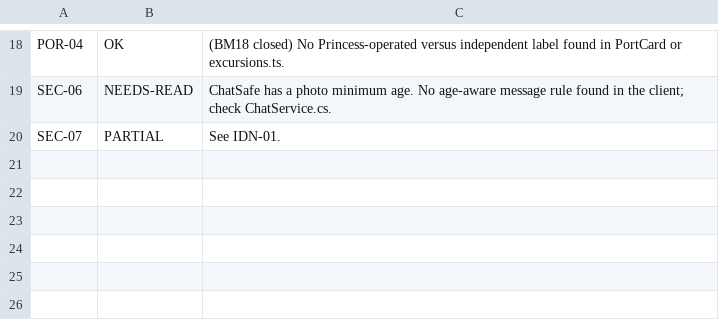
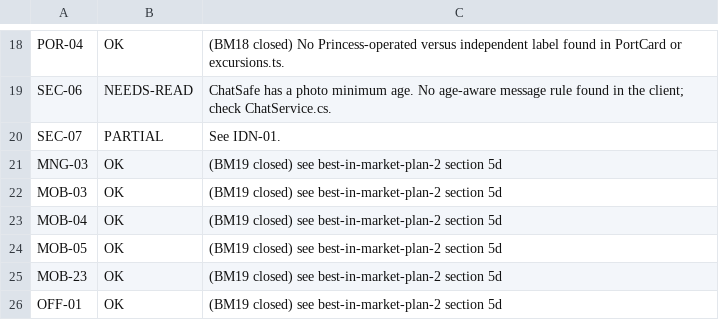
Before and after one commit to davidyoung2912/princess, a TSV file: docs/requirements-verdicts.tsv, drawn as a sheet; only a part is shown, gaps mark what is left out; the diff names each change by its address in the sheet, - before the commit and + after, or states it on an @@ line.

```diff
--- a/docs/requirements-verdicts.tsv
+++ b/docs/requirements-verdicts.tsv
+row 21: MNG-03 | OK | (BM19 closed) see best-in-market-plan-2 section 5d
+row 22: MOB-03 | OK | (BM19 closed) see best-in-market-plan-2 section 5d
+row 23: MOB-04 | OK | (BM19 closed) see best-in-market-plan-2 section 5d
+row 24: MOB-05 | OK | (BM19 closed) see best-in-market-plan-2 section 5d
+row 25: MOB-23 | OK | (BM19 closed) see best-in-market-plan-2 section 5d
+row 26: OFF-01 | OK | (BM19 closed) see best-in-market-plan-2 section 5d
```
Also changed, not shown: 26 other files.
